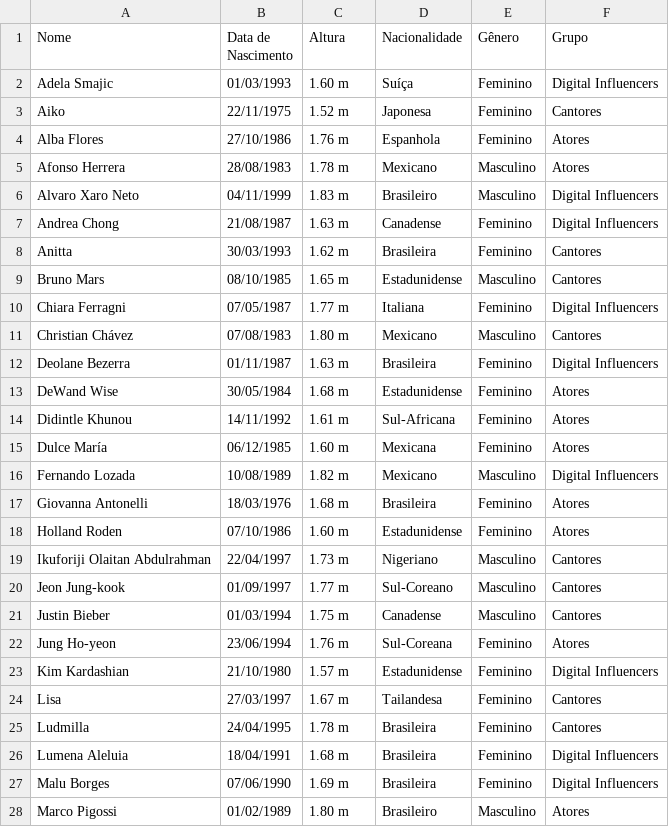
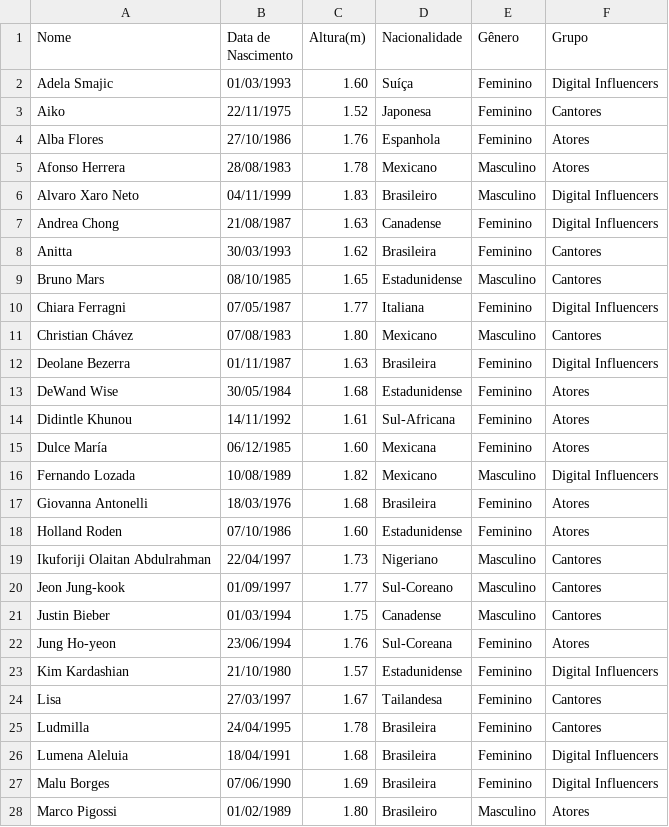
Before and after one commit to geovanabruna/arquivo-csv, a CSV file: arquivo.csv, drawn as a sheet; only a part is shown; the diff covers the shown part only.

Commit message:
Add files via upload

```diff
--- a/arquivo.csv
+++ b/arquivo.csv
@@ -1,28 +1,28 @@
-Nome,Data de Nascimento,Altura,Nacionalidade,Gênero,Grupo
-Adela Smajic,01/03/1993,1.60 m,Suíça,Feminino,Digital Influencers
-Aiko,22/11/1975,1.52 m,Japonesa,Feminino,Cantores
-Alba Flores,27/10/1986,1.76 m,Espanhola,Feminino,Atores
-Afonso Herrera,28/08/1983,1.78 m,Mexicano,Masculino,Atores
-Alvaro Xaro Neto,04/11/1999,1.83 m,Brasileiro,Masculino,Digital Influencers
-Andrea Chong,21/08/1987,1.63 m,Canadense,Feminino,Digital Influencers
-Anitta,30/03/1993,1.62 m,Brasileira,Feminino,Cantores
-Bruno Mars,08/10/1985,1.65 m,Estadunidense,Masculino,Cantores
-Chiara Ferragni,07/05/1987,1.77 m,Italiana,Feminino,Digital Influencers
-Christian Chávez,07/08/1983,1.80 m,Mexicano,Masculino,Cantores
-Deolane Bezerra,01/11/1987,1.63 m,Brasileira,Feminino,Digital Influencers
-DeWand Wise,30/05/1984,1.68 m,Estadunidense,Feminino,Atores
-Didintle Khunou,14/11/1992,1.61 m,Sul-Africana,Feminino,Atores
-Dulce María,06/12/1985,1.60 m,Mexicana,Feminino,Atores
-Fernando Lozada,10/08/1989,1.82 m,Mexicano,Masculino,Digital Influencers
-Giovanna Antonelli,18/03/1976,1.68 m,Brasileira,Feminino,Atores
-Holland Roden,07/10/1986,1.60 m,Estadunidense,Feminino,Atores
-Ikuforiji Olaitan Abdulrahman,22/04/1997,1.73 m,Nigeriano,Masculino,Cantores
-Jeon Jung-kook,01/09/1997,1.77 m,Sul-Coreano,Masculino,Cantores
-Justin Bieber,01/03/1994,1.75 m,Canadense,Masculino,Cantores
-Jung Ho-yeon,23/06/1994,1.76 m,Sul-Coreana,Feminino,Atores
-Kim Kardashian,21/10/1980,1.57 m,Estadunidense,Feminino,Digital Influencers
-Lisa,27/03/1997,1.67 m,Tailandesa,Feminino,Cantores
-Ludmilla,24/04/1995,1.78 m,Brasileira,Feminino,Cantores
-Lumena Aleluia,18/04/1991,1.68 m,Brasileira,Feminino,Digital Influencers
-Malu Borges,07/06/1990,1.69 m,Brasileira,Feminino,Digital Influencers
-Marco Pigossi,01/02/1989,1.80 m,Brasileiro,Masculino,Atores
+Nome,Data de Nascimento,Altura(m),Nacionalidade,Gênero,Grupo
+Adela Smajic,01/03/1993,1.60,Suíça,Feminino,Digital Influencers
+Aiko,22/11/1975,1.52,Japonesa,Feminino,Cantores
+Alba Flores,27/10/1986,1.76,Espanhola,Feminino,Atores
+Afonso Herrera,28/08/1983,1.78,Mexicano,Masculino,Atores
+Alvaro Xaro Neto,04/11/1999,1.83,Brasileiro,Masculino,Digital Influencers
+Andrea Chong,21/08/1987,1.63,Canadense,Feminino,Digital Influencers
+Anitta,30/03/1993,1.62,Brasileira,Feminino,Cantores
+Bruno Mars,08/10/1985,1.65,Estadunidense,Masculino,Cantores
+Chiara Ferragni,07/05/1987,1.77,Italiana,Feminino,Digital Influencers
+Christian Chávez,07/08/1983,1.80,Mexicano,Masculino,Cantores
+Deolane Bezerra,01/11/1987,1.63,Brasileira,Feminino,Digital Influencers
+DeWand Wise,30/05/1984,1.68,Estadunidense,Feminino,Atores
+Didintle Khunou,14/11/1992,1.61,Sul-Africana,Feminino,Atores
+Dulce María,06/12/1985,1.60,Mexicana,Feminino,Atores
+Fernando Lozada,10/08/1989,1.82,Mexicano,Masculino,Digital Influencers
+Giovanna Antonelli,18/03/1976,1.68,Brasileira,Feminino,Atores
+Holland Roden,07/10/1986,1.60,Estadunidense,Feminino,Atores
+Ikuforiji Olaitan Abdulrahman,22/04/1997,1.73,Nigeriano,Masculino,Cantores
+Jeon Jung-kook,01/09/1997,1.77,Sul-Coreano,Masculino,Cantores
+Justin Bieber,01/03/1994,1.75,Canadense,Masculino,Cantores
+Jung Ho-yeon,23/06/1994,1.76,Sul-Coreana,Feminino,Atores
+Kim Kardashian,21/10/1980,1.57,Estadunidense,Feminino,Digital Influencers
+Lisa,27/03/1997,1.67,Tailandesa,Feminino,Cantores
+Ludmilla,24/04/1995,1.78,Brasileira,Feminino,Cantores
+Lumena Aleluia,18/04/1991,1.68,Brasileira,Feminino,Digital Influencers
+Malu Borges,07/06/1990,1.69,Brasileira,Feminino,Digital Influencers
+Marco Pigossi,01/02/1989,1.80,Brasileiro,Masculino,Atores
```
Also changed, not shown: 3 edited cells elsewhere in this file.
